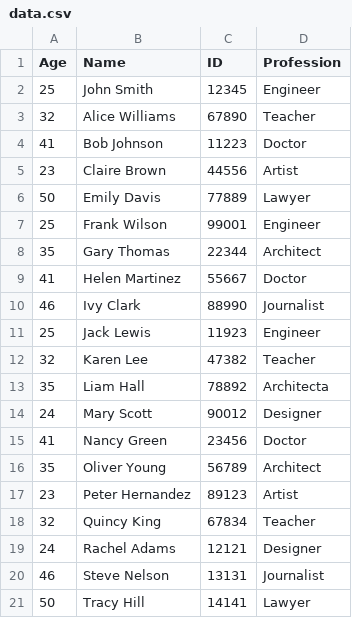
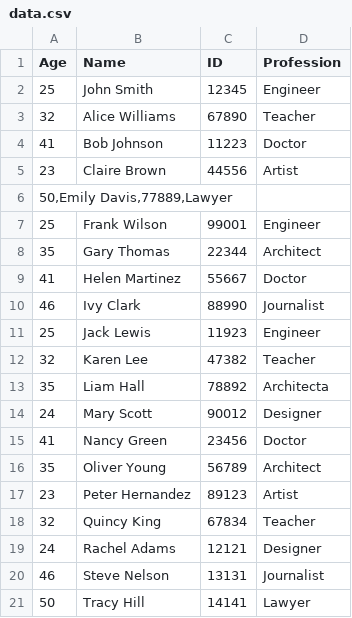
Before and after one commit to turantech/js-advanced, a CSV file: lectures/npm/data.csv, drawn as a sheet; removed rows and columns are numbered as before the commit, all else as after; the diff names each change by its address in the sheet, - before the commit and + after, or states it on an @@ line.

```diff
--- a/lectures/npm/data.csv
+++ b/lectures/npm/data.csv
-row 6: 50 | Emily Davis | 77889 | Lawyer
+row 6: 50,Emily Davis,77889,Lawyer
```
Also changed, not shown: 3 other files.
